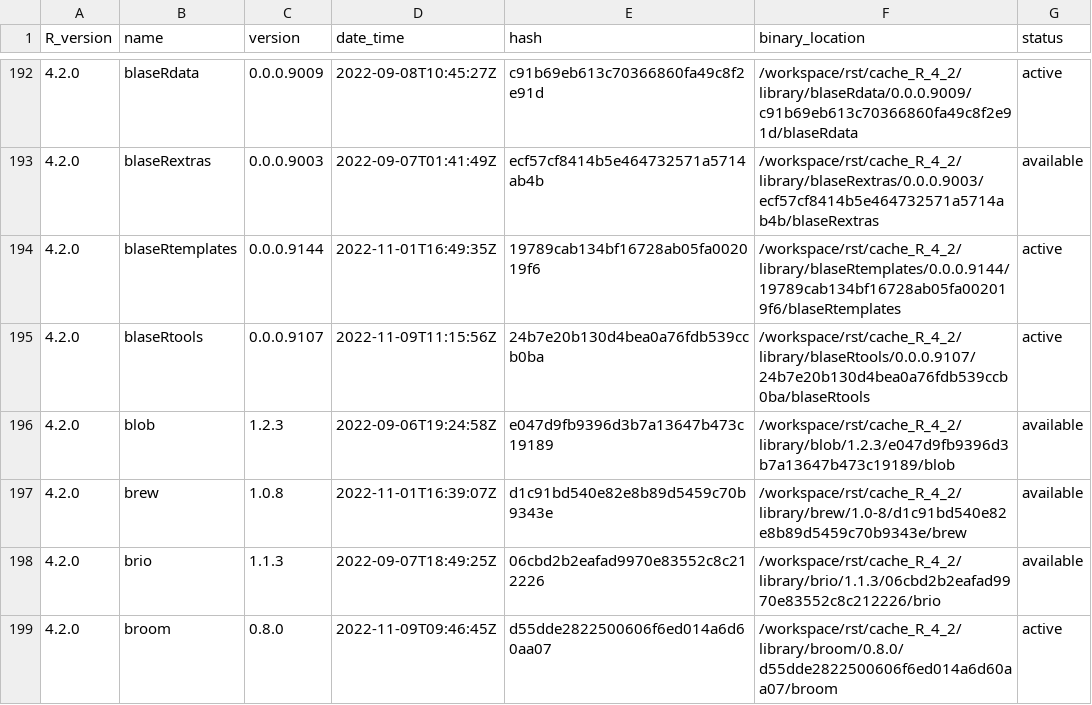
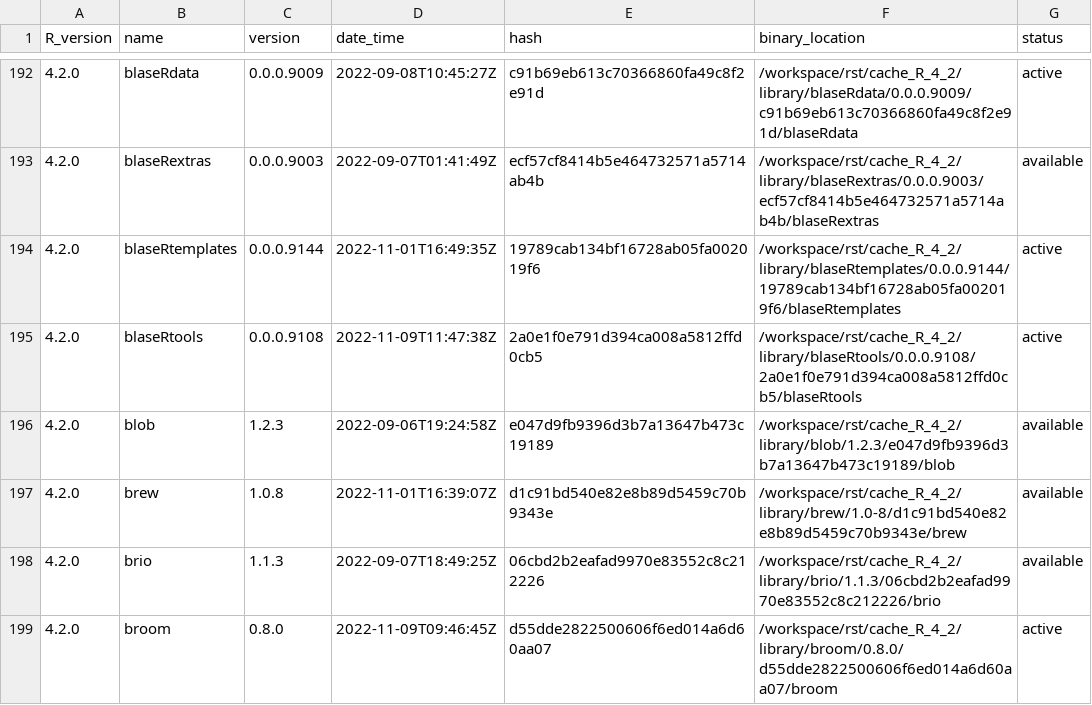
Before and after one commit to OSUBlaserlab/blaseRtools, a TSV file: library_catalogs/blas02_blaseRtools.tsv, drawn as a sheet; only a part is shown, gaps mark what is left out.

Commit message:
version 0.0.0.9109

```diff
--- a/library_catalogs/blas02_blaseRtools.tsv
+++ b/library_catalogs/blas02_blaseRtools.tsv
@@ -194,3 +194,3 @@ R_version	name	version	date_time	hash	binary_location	status
 4.2.0	blaseRtemplates	0.0.0.9144	2022-11-01T16:49:35Z	19789cab134bf16728ab05fa002019f6	/workspace/rst/cache_R_4_2/library/blaseRtemplates/0.0.0.9144/19789cab134bf16728ab05fa002019f6/blaseRtemplates	active
-4.2.0	blaseRtools	0.0.0.9107	2022-11-09T11:15:56Z	24b7e20b130d4bea0a76fdb539ccb0ba	/workspace/rst/cache_R_4_2/library/blaseRtools/0.0.0.9107/24b7e20b130d4bea0a76fdb539ccb0ba/blaseRtools	active
+4.2.0	blaseRtools	0.0.0.9108	2022-11-09T11:47:38Z	2a0e1f0e791d394ca008a5812ffd0cb5	/workspace/rst/cache_R_4_2/library/blaseRtools/0.0.0.9108/2a0e1f0e791d394ca008a5812ffd0cb5/blaseRtools	active
 4.2.0	blob	1.2.3	2022-09-06T19:24:58Z	e047d9fb9396d3b7a13647b473c19189	/workspace/rst/cache_R_4_2/library/blob/1.2.3/e047d9fb9396d3b7a13647b473c19189/blob	available
```
Also changed, not shown: 6 other files.
